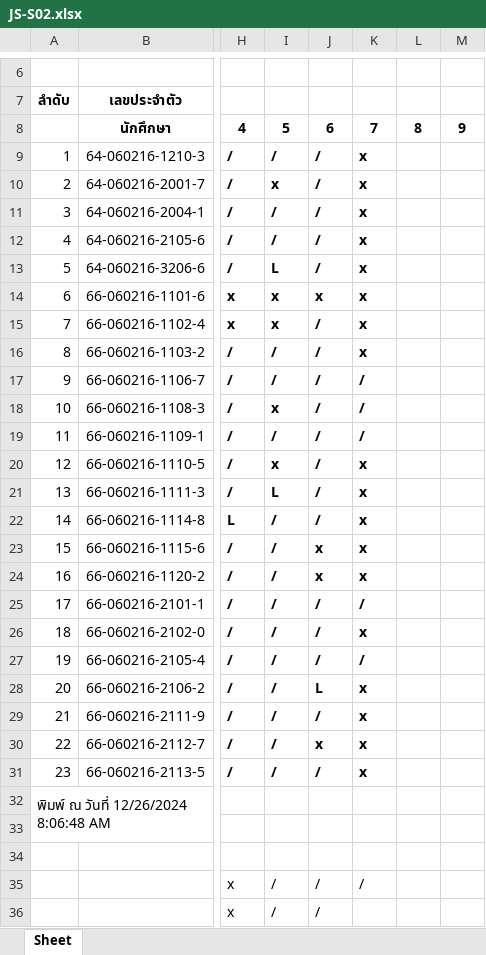
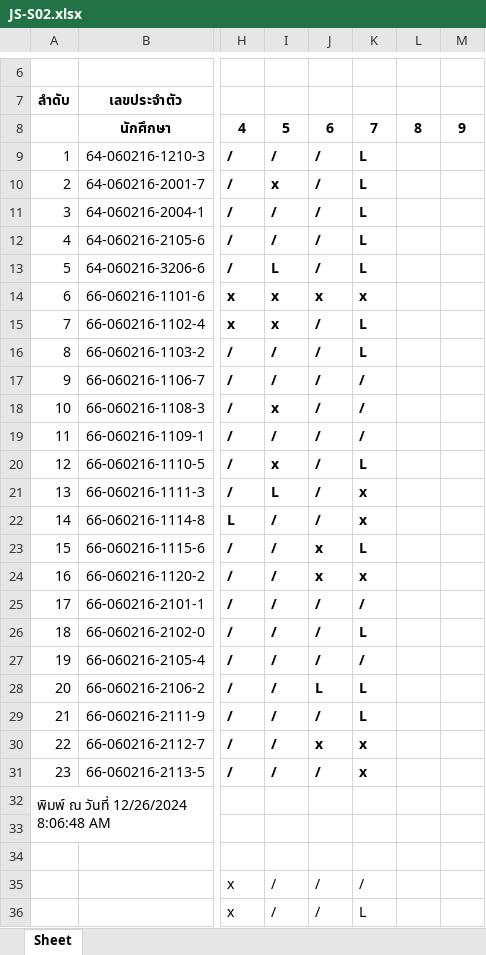
Before and after one commit to Anirach/NODEREST-267THU, an Excel workbook: JS-S02.xlsx, sheet Sheet, drawn as a sheet; only a part is shown, gaps mark what is left out; values as stored, in another font and other column widths than the file's, no borders; the diff names each change by its address in the sheet, - before the commit and + after, or states it on an @@ line.

```diff
--- a/JS-S02.xlsx (sheet Sheet)
+++ b/JS-S02.xlsx (sheet Sheet)
-K9:K13: x
+K9:K13: L
-K15:K16: x
+K15:K16: L
-K20: x
+K20: L
-K23: x
+K23: L
-K26: x
+K26: L
-K28:K29: x
+K28:K29: L
-K36: (empty)
+K36: L
```
Also changed, not shown: 4 other files.
